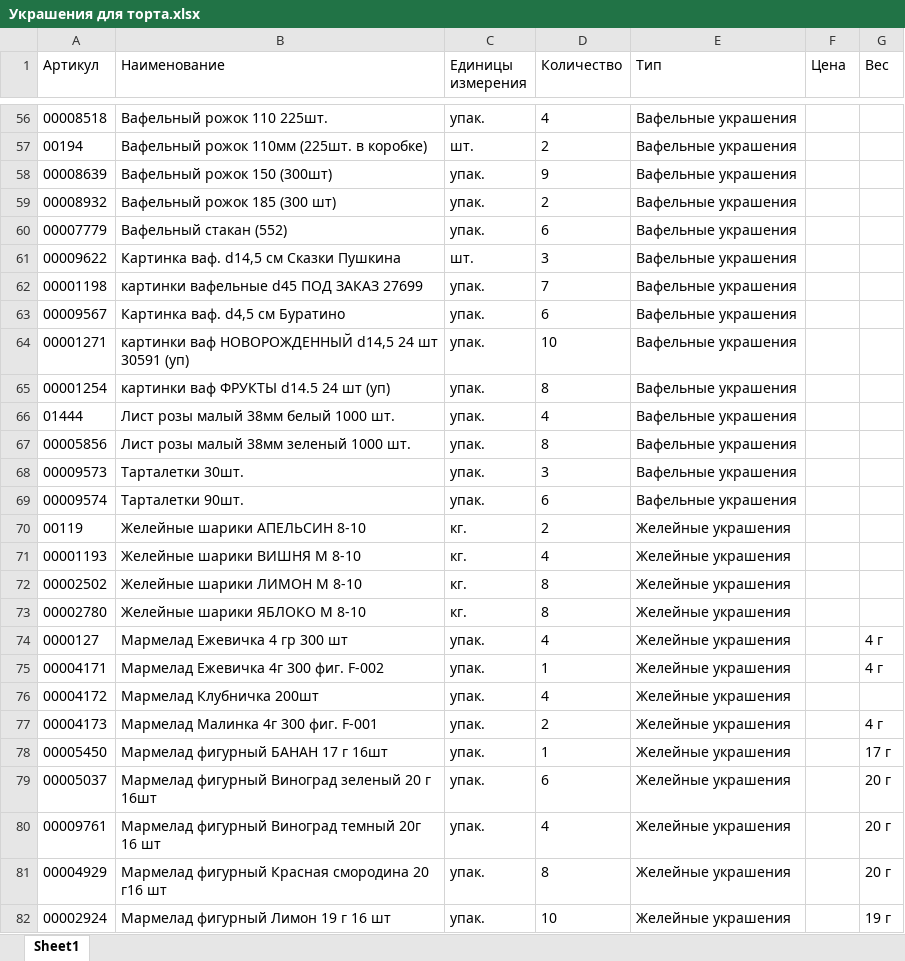
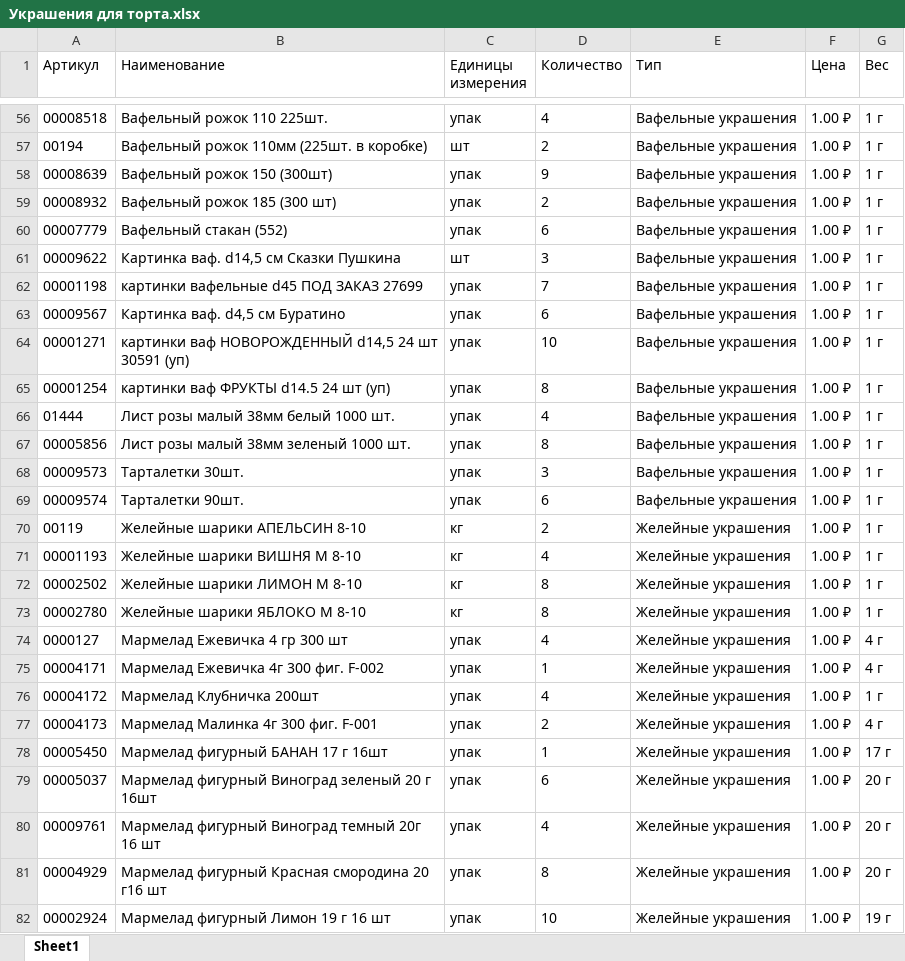
Before and after one commit to notcrimson/dacha-home, an Excel workbook: УАБД/Кондитерскиц цех/Украшения для торта.xlsx, sheet Sheet1, drawn as a sheet; only a part is shown, gaps mark what is left out; values as stored, in another font and other column widths than the file's, no borders; the diff covers the shown part only; the diff names each change by its address in the sheet, - before the commit and + after, or states it on an @@ line.

```diff
--- a/УАБД/Кондитерскиц цех/Украшения для торта.xlsx (sheet Sheet1)
+++ b/УАБД/Кондитерскиц цех/Украшения для торта.xlsx (sheet Sheet1)
-C56 (Единицы измерения): упак.
+C56 (Единицы измерения): упак
-F56:F82 (Цена): (empty)
+F56:F82 (Цена): 1.00 ₽
-G56:G73 (Вес): (empty)
+G56:G73 (Вес): 1 г
-C57 (Единицы измерения): шт.
+C57 (Единицы измерения): шт
-C58:C60 (Единицы измерения): упак.
+C58:C60 (Единицы измерения): упак
-C61 (Единицы измерения): шт.
+C61 (Единицы измерения): шт
-C62:C69 (Единицы измерения): упак.
+C62:C69 (Единицы измерения): упак
-C70:C73 (Единицы измерения): кг.
+C70:C73 (Единицы измерения): кг
-C74:C82 (Единицы измерения): упак.
+C74:C82 (Единицы измерения): упак
-G76 (Вес): (empty)
+G76 (Вес): 1 г
```
Also changed, not shown: 509 edited cells elsewhere in this sheet, УАБД/Кондитерскиц цех/Ингредиенты.xlsx, 5 other files.
